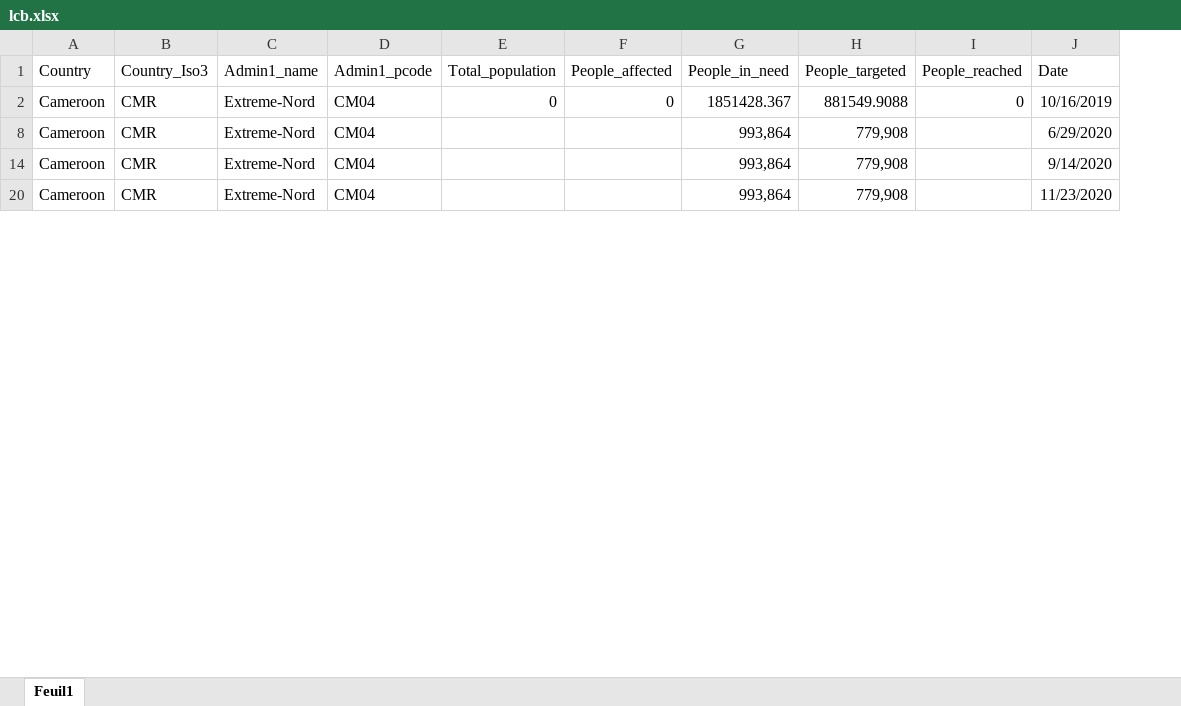
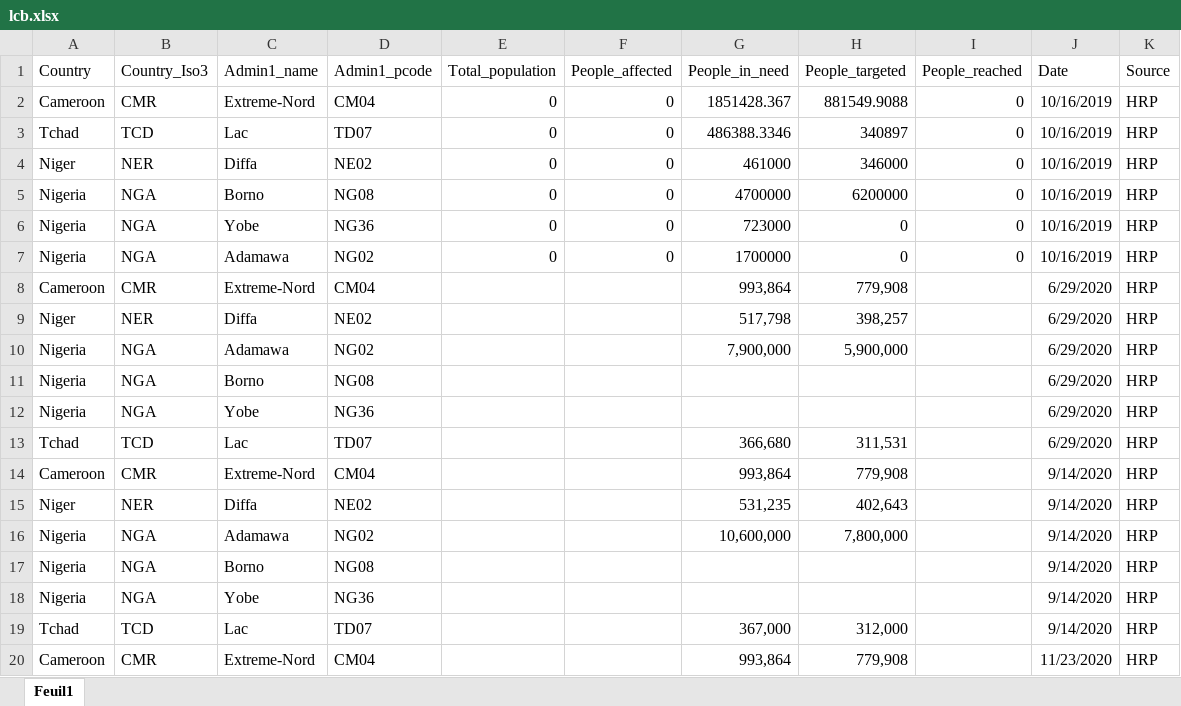
Before and after one commit to chamsmarena/Ocha-database, an Excel workbook: storage/app/public/input data/caseloads/lcb.xlsx, sheet Feuil1, drawn as a sheet; only a part is shown; values as stored, in another font and other column widths than the file's, no borders; conditional formats and table styles not drawn; the diff covers the shown part only; the diff names each change by its address in the sheet, - before the commit and + after, or states it on an @@ line.

```diff
--- a/storage/app/public/input data/caseloads/lcb.xlsx (sheet Feuil1)
+++ b/storage/app/public/input data/caseloads/lcb.xlsx (sheet Feuil1)
+column K (Source), row 2: HRP; row 8: HRP; row 14: HRP; row 20: HRP
+row 3: Tchad | TCD | Lac | TD07 | 0 | 0 | 486388.3346 | 340897 | 0 | 10/16/2019 | HRP
+row 4: Niger | NER | Diffa | NE02 | 0 | 0 | 461000 | 346000 | 0 | 10/16/2019 | HRP
+row 5: Nigeria | NGA | Borno | NG08 | 0 | 0 | 4700000 | 6200000 | 0 | 10/16/2019 | HRP
+row 6: Nigeria | NGA | Yobe | NG36 | 0 | 0 | 723000 | 0 | 0 | 10/16/2019 | HRP
+row 7: Nigeria | NGA | Adamawa | NG02 | 0 | 0 | 1700000 | 0 | 0 | 10/16/2019 | HRP
+row 9: Niger | NER | Diffa | NE02 |  |  | 517,798 | 398,257 |  | 6/29/2020 | HRP
+row 10: Nigeria | NGA | Adamawa | NG02 |  |  | 7,900,000 | 5,900,000 |  | 6/29/2020 | HRP
+row 11: Nigeria | NGA | Borno | NG08 |  |  |  |  |  | 6/29/2020 | HRP
+row 12: Nigeria | NGA | Yobe | NG36 |  |  |  |  |  | 6/29/2020 | HRP
+row 13: Tchad | TCD | Lac | TD07 |  |  | 366,680 | 311,531 |  | 6/29/2020 | HRP
+row 15: Niger | NER | Diffa | NE02 |  |  | 531,235 | 402,643 |  | 9/14/2020 | HRP
+row 16: Nigeria | NGA | Adamawa | NG02 |  |  | 10,600,000 | 7,800,000 |  | 9/14/2020 | HRP
+row 17: Nigeria | NGA | Borno | NG08 |  |  |  |  |  | 9/14/2020 | HRP
+row 18: Nigeria | NGA | Yobe | NG36 |  |  |  |  |  | 9/14/2020 | HRP
+row 19: Tchad | TCD | Lac | TD07 |  |  | 367,000 | 312,000 |  | 9/14/2020 | HRP
```
Also changed, not shown: 15 added rows elsewhere in this sheet, storage/app/public/input data/caseloads/sahel.xlsx, storage/app/public/input data/caseloads/sahel_central.xlsx, 48 other files.
